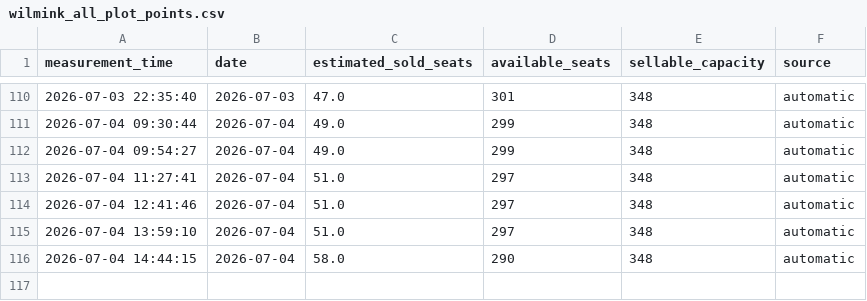
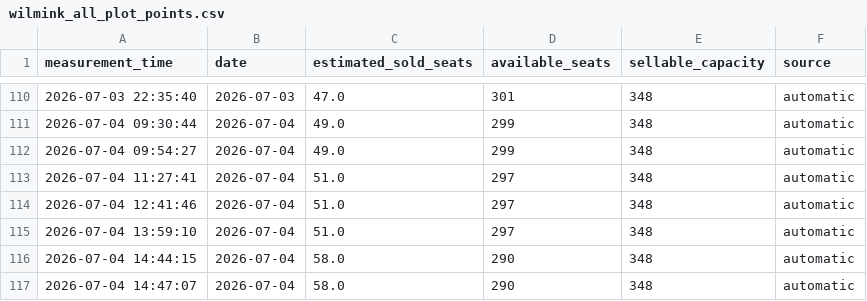
Before and after one commit to jitseleeftink-lab/wilmink-ticket-dashboard, a CSV file: docs/data/wilmink_all_plot_points.csv, drawn as a sheet; only a part is shown, gaps mark what is left out.

```diff
--- a/docs/data/wilmink_all_plot_points.csv
+++ b/docs/data/wilmink_all_plot_points.csv
@@ -116 +116,2 @@ measurement_time,date,estimated_sold_seats,available_seats,sellable_capacity,sou
 2026-07-04 14:44:15,2026-07-04,58.0,290,348,automatic
+2026-07-04 14:47:07,2026-07-04,58.0,290,348,automatic
```
Also changed, not shown: data/wilmink_all_plot_points.csv, data/wilmink_seat_counts.csv, 2 other files.
